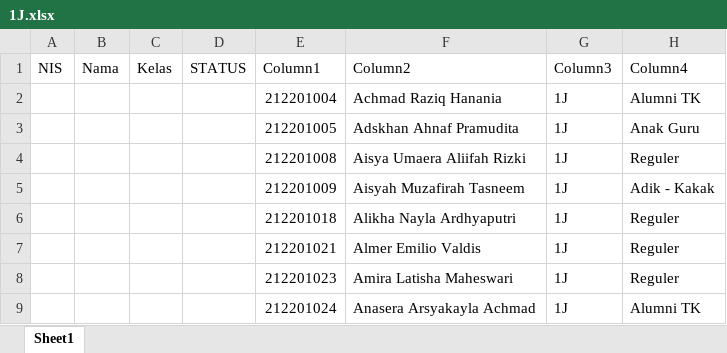
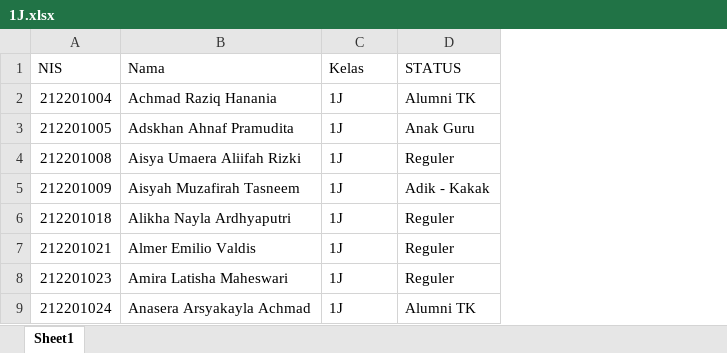
Before and after one commit to HRFI-B/DJ-Finance-Sub_System, an Excel workbook: Sistem Keuangan Daarul Jannah - Access Ver/Excel Data/1J.xlsx, sheet Sheet1, drawn as a sheet; only a part is shown; values as stored, in another font and other column widths than the file's, no cell formats; table styles not drawn; removed rows and columns are numbered as before the commit, all else as after; the diff names each change by its address in the sheet, - before the commit and + after, or states it on an @@ line.

```diff
--- a/Sistem Keuangan Daarul Jannah - Access Ver/Excel Data/1J.xlsx (sheet Sheet1)
+++ b/Sistem Keuangan Daarul Jannah - Access Ver/Excel Data/1J.xlsx (sheet Sheet1)
-column A, empty
-column B, empty
-column C, empty
-column D, empty
-row 1: NIS | Nama | Kelas | STATUS | Column1 | Column2 | Column3 | Column4
+row 1: NIS | Nama | Kelas | STATUS
```
Also changed, not shown: cell formats, 4 other files.
